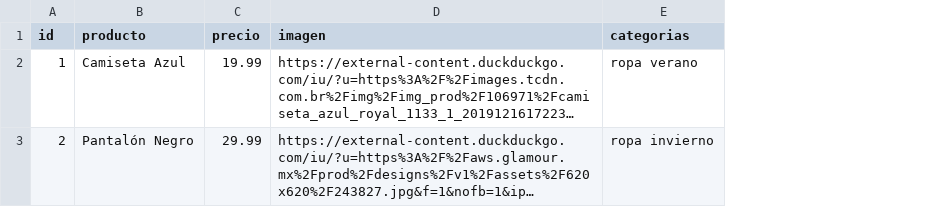
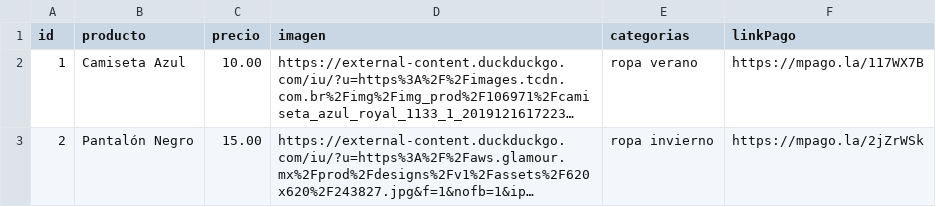
Before and after one commit to FERDevS-uy/bibiSaintWebPage, a CSV file: code/src/data/productos.csv, drawn as a sheet; long unchanged cells end in …; the diff names each change by its address in the sheet, - before the commit and + after, or states it on an @@ line.

Commit message:
feat: #2 Medio de pago

```diff
--- a/code/src/data/productos.csv
+++ b/code/src/data/productos.csv
+column F (linkPago), rows 2-3: https://mpago.la/117WX7B | https://mpago.la/2jZrWSk
-C2 (precio): 19.99
+C2 (precio): 10.00
-C3 (precio): 29.99
+C3 (precio): 15.00
```
Also changed, not shown: 3 other files.
